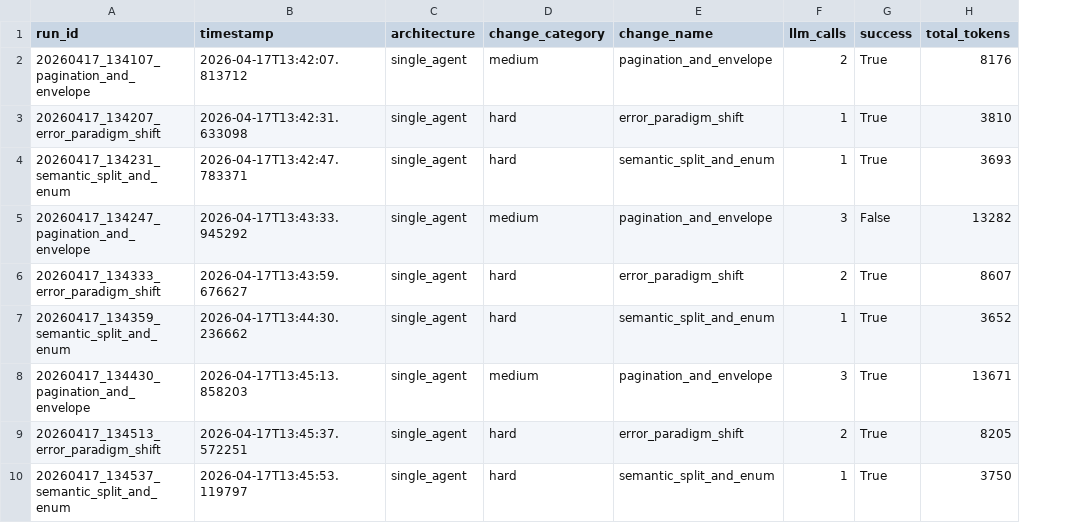
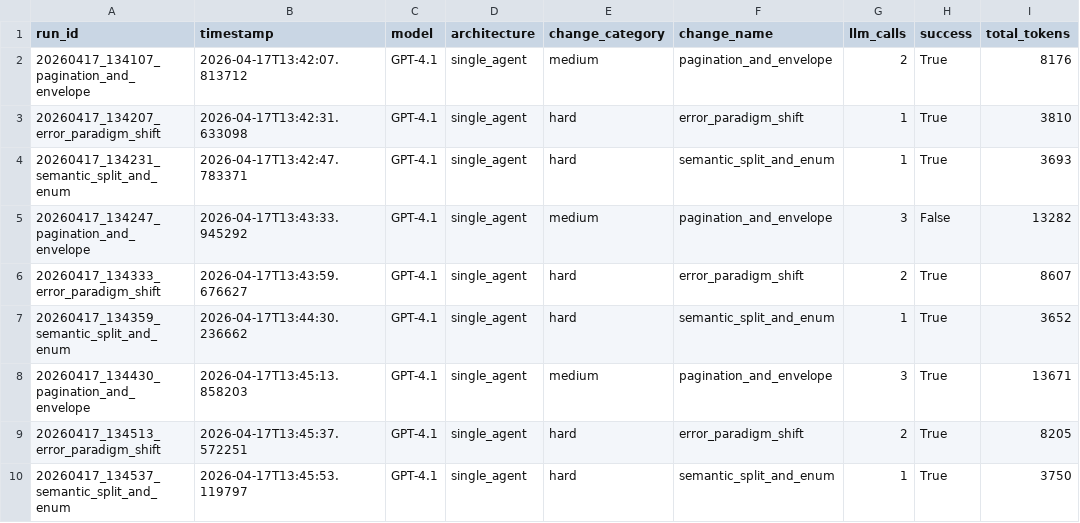
Before and after one commit to RuturajKotwal/Self-Healing-API-Testing-via-Multi-Agent-Teams, a CSV file: thesis_results_gpt4_1.csv, drawn as a sheet; only a part is shown; the diff names each change by its address in the sheet, - before the commit and + after, or states it on an @@ line.

Commit message:
Add new results for Deepseek, Llama, Qwen, and Qwen 7B architectures.

```diff
--- a/thesis_results_gpt4_1.csv
+++ b/thesis_results_gpt4_1.csv
+column C (model), rows 2-10: all GPT-4.1
```
Also changed, not shown: 21 other files.
